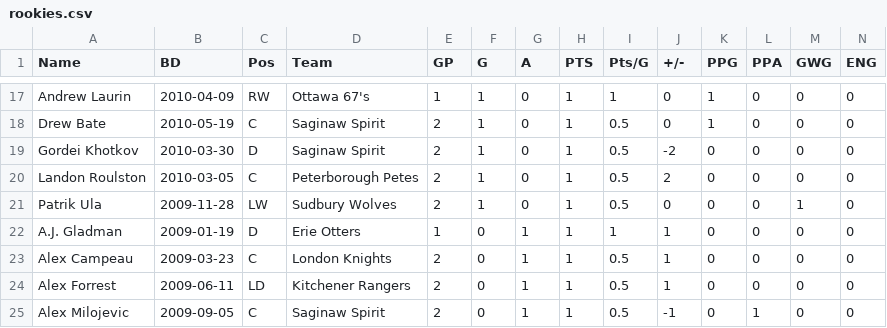
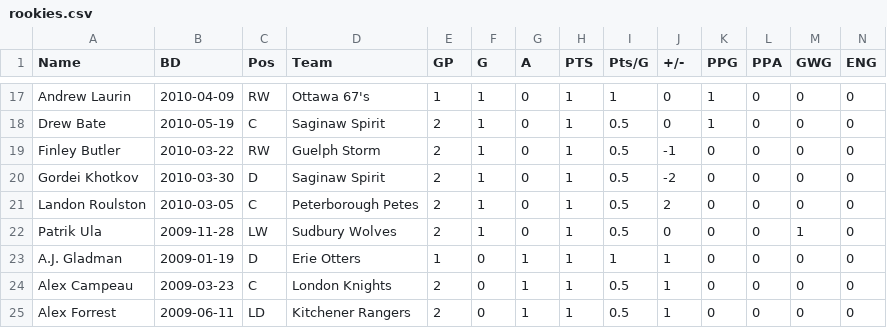
Before and after one commit to NoahCornish/OHLDataHub, a CSV file: data/current/rookies.csv, drawn as a sheet; only a part is shown, gaps mark what is left out; the shorter side is filled out with more unchanged rows; rows hold the shown columns only; the diff names each change by its address in the sheet, - before the commit and + after, or states it on an @@ line.

```diff
--- a/data/current/rookies.csv
+++ b/data/current/rookies.csv
+row 19: Finley Butler | 2010-03-22 | RW | Guelph Storm | 2 | 1 | 0 | 1 | 0.5 | -1 | 0 | 0 | 0 | 0
```
Also changed, not shown: data/current/skaters.csv, 1 other file.
